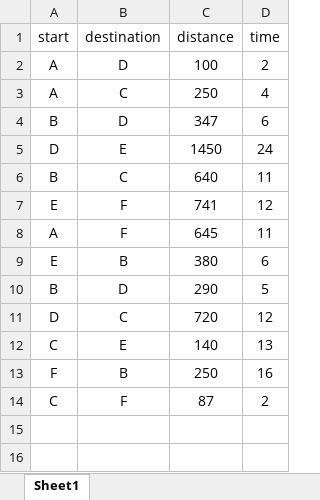
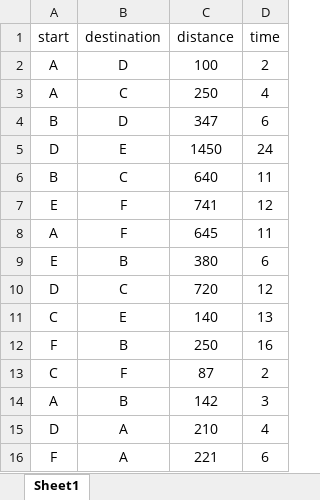
Before and after one commit to doduydao19/DAAlgo, an Excel workbook: transport/routeData.xlsx, sheet Sheet1, drawn as a sheet; values as stored, in another font and other column widths than the file's, no borders; removed rows and columns are numbered as before the commit, all else as after; the diff names each change by its address in the sheet, - before the commit and + after, or states it on an @@ line.

```diff
--- a/transport/routeData.xlsx (sheet Sheet1)
+++ b/transport/routeData.xlsx (sheet Sheet1)
-row 10: B | D | 290 | 5
+row 14: A | B | 142 | 3
+row 15: D | A | 210 | 4
+row 16: F | A | 221 | 6
```
Also changed, not shown: 1 other file.
